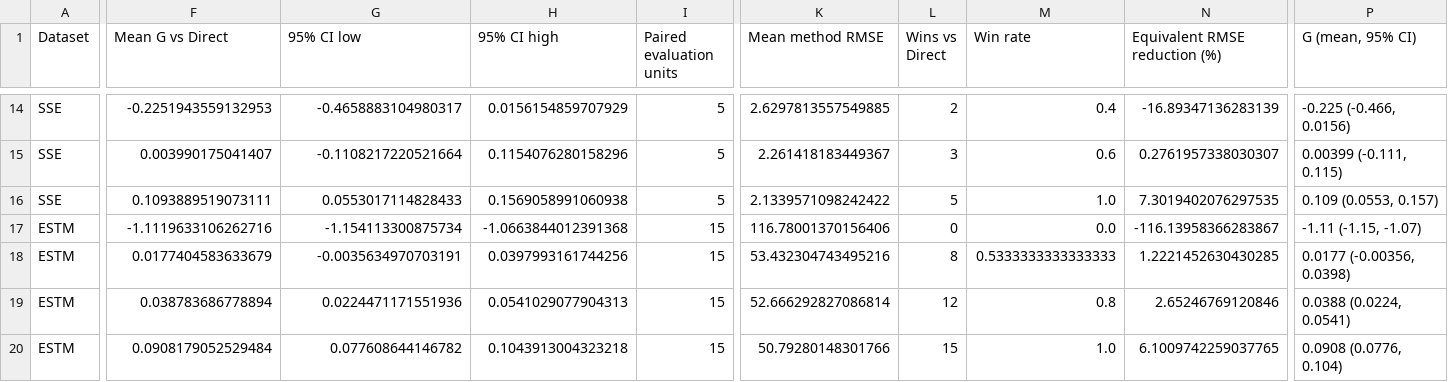
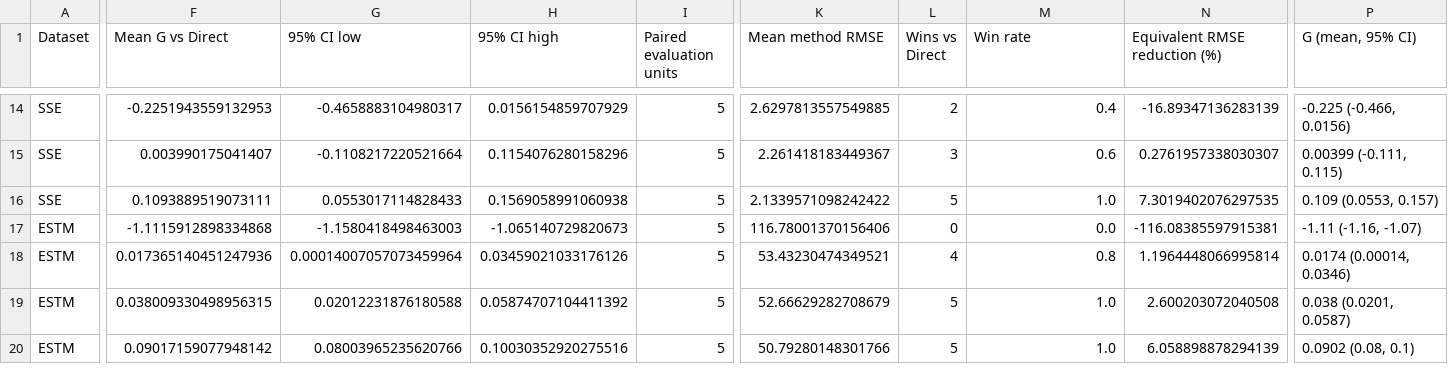
Before and after one commit to hanhanhanhanhanhanhanhanhanhanhan/PhysicsGate, a CSV file: results/tables/TableS5.csv, drawn as a sheet; only a part is shown, gaps mark what is left out; the diff covers the shown part only; the diff names each change by its address in the sheet, - before the commit and + after, or states it on an @@ line.

Commit message:
Align ESTM paired gains and Figure 3 data with five outer seeds

```diff
--- a/results/tables/TableS5.csv
+++ b/results/tables/TableS5.csv
-F17 (Mean G vs Direct): -1.1119633106262716
+F17 (Mean G vs Direct): -1.1115912898334868
-G17 (95% CI low): -1.154113300875734
+G17 (95% CI low): -1.1580418498463003
-H17 (95% CI high): -1.0663844012391368
+H17 (95% CI high): -1.065140729820673
-I17:I20 (Paired evaluation units): 15
+I17:I20 (Paired evaluation units): 5
-N17 (Equivalent RMSE reduction (%)): -116.13958366283867
+N17 (Equivalent RMSE reduction (%)): -116.08385597915381
-P17 (G (mean, 95% CI)): -1.11 (-1.15, -1.07)
+P17 (G (mean, 95% CI)): -1.11 (-1.16, -1.07)
-F18 (Mean G vs Direct): 0.0177404583633679
+F18 (Mean G vs Direct): 0.017365140451247936
-G18 (95% CI low): -0.0035634970703191
+G18 (95% CI low): 0.00014007057073459964
-H18 (95% CI high): 0.0397993161744256
+H18 (95% CI high): 0.03459021033176126
-K18 (Mean method RMSE): 53.432304743495216
+K18 (Mean method RMSE): 53.43230474349521
-L18 (Wins vs Direct): 8
+L18 (Wins vs Direct): 4
-M18 (Win rate): 0.5333333333333333
+M18 (Win rate): 0.8
-N18 (Equivalent RMSE reduction (%)): 1.2221452630430285
+N18 (Equivalent RMSE reduction (%)): 1.1964448066995814
-P18 (G (mean, 95% CI)): 0.0177 (-0.00356, 0.0398)
+P18 (G (mean, 95% CI)): 0.0174 (0.00014, 0.0346)
-F19 (Mean G vs Direct): 0.038783686778894
+F19 (Mean G vs Direct): 0.038009330498956315
-G19 (95% CI low): 0.0224471171551936
+G19 (95% CI low): 0.02012231876180588
-H19 (95% CI high): 0.0541029077904313
+H19 (95% CI high): 0.05874707104411392
-K19 (Mean method RMSE): 52.666292827086814
+K19 (Mean method RMSE): 52.66629282708679
-L19 (Wins vs Direct): 12
+L19 (Wins vs Direct): 5
-M19 (Win rate): 0.8
+M19 (Win rate): 1.0
-N19 (Equivalent RMSE reduction (%)): 2.65246769120846
+N19 (Equivalent RMSE reduction (%)): 2.600203072040508
-P19 (G (mean, 95% CI)): 0.0388 (0.0224, 0.0541)
+P19 (G (mean, 95% CI)): 0.038 (0.0201, 0.0587)
-F20 (Mean G vs Direct): 0.0908179052529484
+F20 (Mean G vs Direct): 0.09017159077948142
-G20 (95% CI low): 0.077608644146782
+G20 (95% CI low): 0.08003965235620766
-H20 (95% CI high): 0.1043913004323218
+H20 (95% CI high): 0.10030352920275516
-L20 (Wins vs Direct): 15
+L20 (Wins vs Direct): 5
-N20 (Equivalent RMSE reduction (%)): 6.1009742259037765
+N20 (Equivalent RMSE reduction (%)): 6.058898878294139
-P20 (G (mean, 95% CI)): 0.0908 (0.0776, 0.104)
+P20 (G (mean, 95% CI)): 0.0902 (0.08, 0.1)
```
Also changed, not shown: 135 edited cells elsewhere in this file, source_data/figure3/Figure3_Ensemble.csv, source_data/figure3/Figure3_PhysicsInformed.csv, 5 other files.
